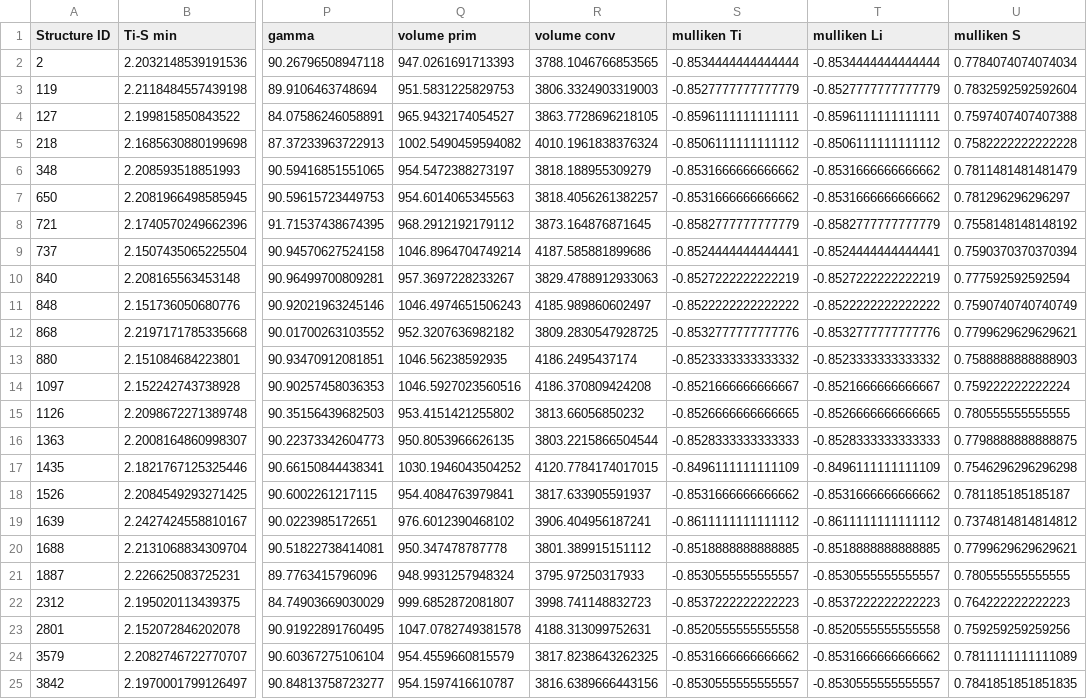
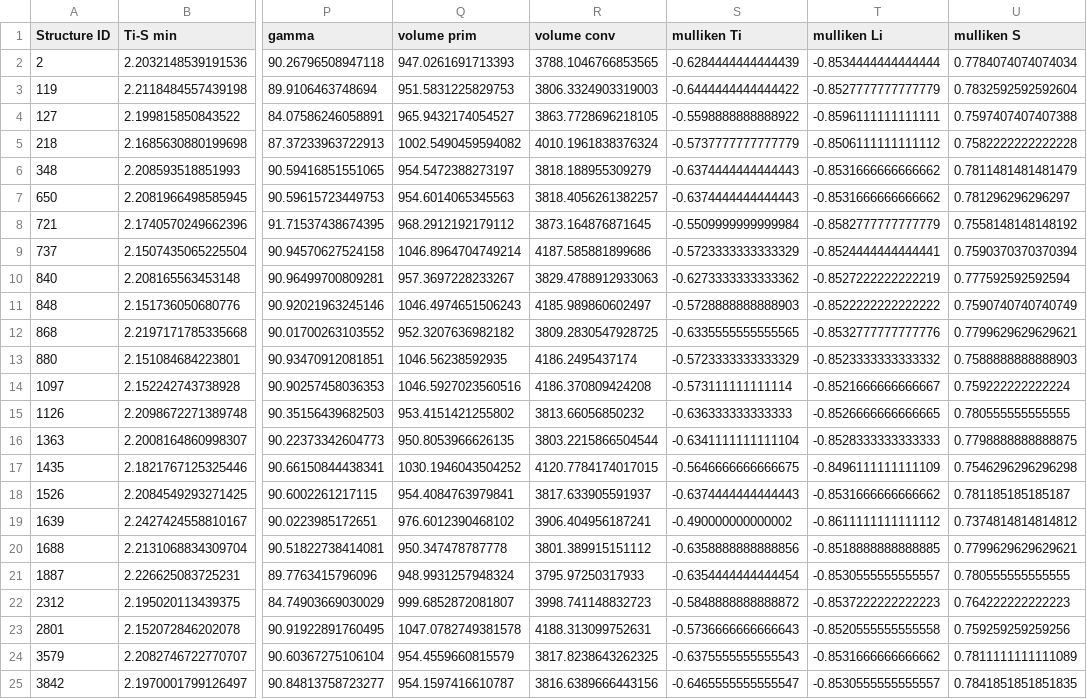
Before and after one commit to cmsg-icl/solid-solutions, a CSV file: data/table.csv, drawn as a sheet; only a part is shown, gaps mark what is left out; the diff names each change by its address in the sheet, - before the commit and + after, or states it on an @@ line.

Commit message:
Correct table.csv

```diff
--- a/data/table.csv
+++ b/data/table.csv
-S2 (mulliken Ti): -0.8534444444444444
+S2 (mulliken Ti): -0.6284444444444439
-S3 (mulliken Ti): -0.8527777777777779
+S3 (mulliken Ti): -0.6444444444444422
-S4 (mulliken Ti): -0.8596111111111111
+S4 (mulliken Ti): -0.5598888888888922
-S5 (mulliken Ti): -0.8506111111111112
+S5 (mulliken Ti): -0.5737777777777779
-S6:S7 (mulliken Ti): -0.8531666666666662
+S6:S7 (mulliken Ti): -0.6374444444444443
-S8 (mulliken Ti): -0.8582777777777779
+S8 (mulliken Ti): -0.5509999999999984
-S9 (mulliken Ti): -0.8524444444444441
+S9 (mulliken Ti): -0.5723333333333329
-S10 (mulliken Ti): -0.8527222222222219
+S10 (mulliken Ti): -0.6273333333333362
-S11 (mulliken Ti): -0.8522222222222222
+S11 (mulliken Ti): -0.5728888888888903
-S12 (mulliken Ti): -0.8532777777777776
+S12 (mulliken Ti): -0.6335555555555565
-S13 (mulliken Ti): -0.8523333333333332
+S13 (mulliken Ti): -0.5723333333333329
-S14 (mulliken Ti): -0.8521666666666667
+S14 (mulliken Ti): -0.573111111111114
-S15 (mulliken Ti): -0.8526666666666665
+S15 (mulliken Ti): -0.636333333333333
-S16 (mulliken Ti): -0.8528333333333333
+S16 (mulliken Ti): -0.6341111111111104
-S17 (mulliken Ti): -0.8496111111111109
+S17 (mulliken Ti): -0.5646666666666675
-S18 (mulliken Ti): -0.8531666666666662
+S18 (mulliken Ti): -0.6374444444444443
-S19 (mulliken Ti): -0.8611111111111112
+S19 (mulliken Ti): -0.490000000000002
-S20 (mulliken Ti): -0.8518888888888885
+S20 (mulliken Ti): -0.6358888888888856
-S21 (mulliken Ti): -0.8530555555555557
+S21 (mulliken Ti): -0.6354444444444454
-S22 (mulliken Ti): -0.8537222222222223
+S22 (mulliken Ti): -0.5848888888888872
-S23 (mulliken Ti): -0.8520555555555558
+S23 (mulliken Ti): -0.5736666666666643
-S24 (mulliken Ti): -0.8531666666666662
+S24 (mulliken Ti): -0.6375555555555543
-S25 (mulliken Ti): -0.8530555555555557
+S25 (mulliken Ti): -0.6465555555555547
```
